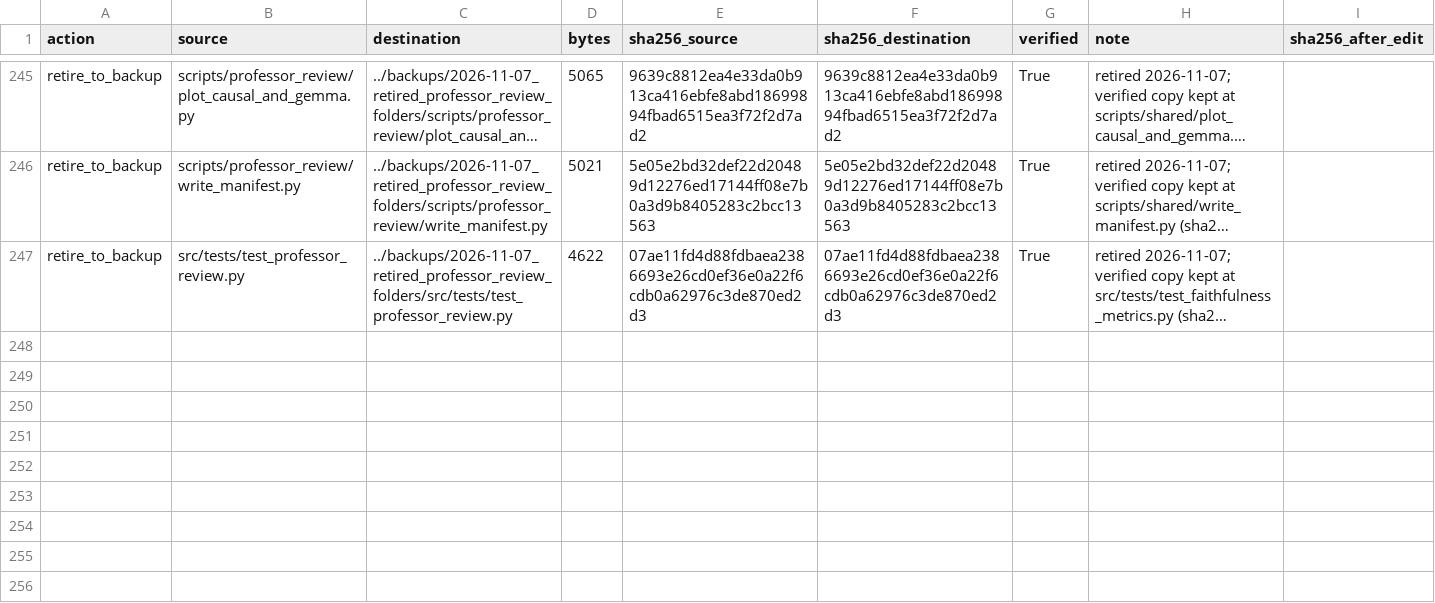
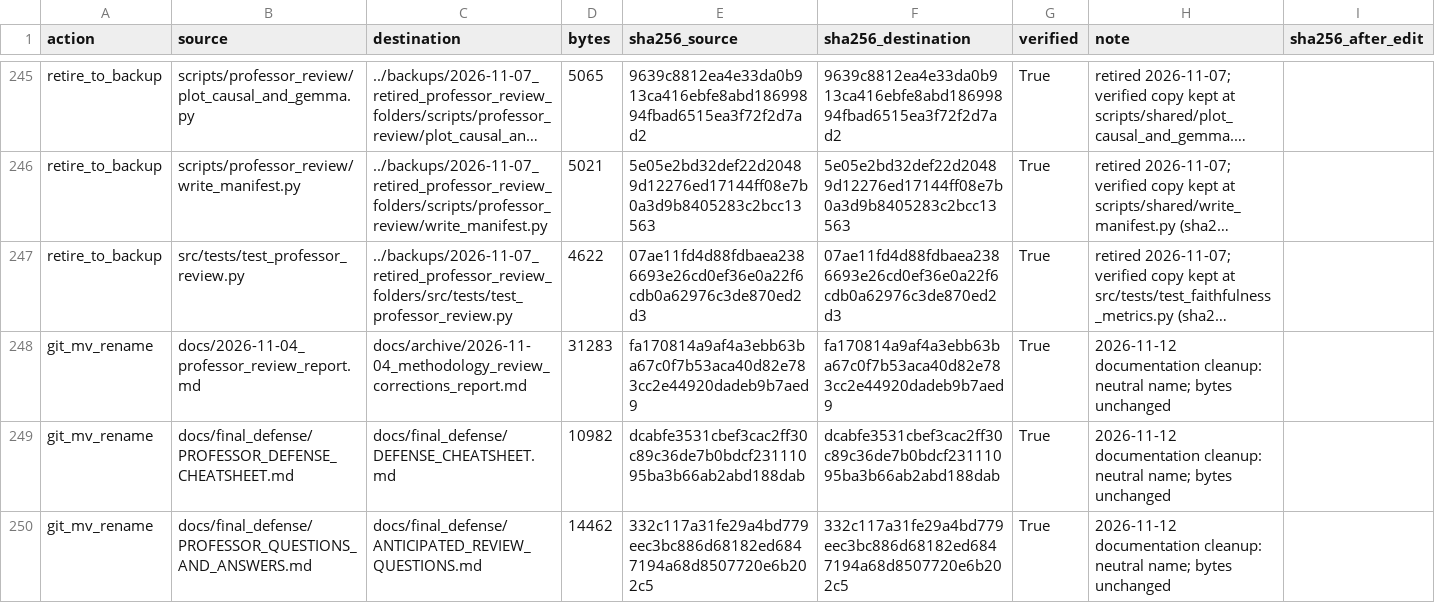
Before and after one commit to Fall2026group4/fall-2026-group4, a CSV file: docs/migration_manifest.csv, drawn as a sheet; only a part is shown, gaps mark what is left out; long unchanged cells end in …; the diff names each change by its address in the sheet, - before the commit and + after, or states it on an @@ line.

```diff
--- a/docs/migration_manifest.csv
+++ b/docs/migration_manifest.csv
+row 248: git_mv_rename | docs/2026-11-04_professor_review_report.md | docs/archive/2026-11-04_methodology_review_corrections_report.md | 31283 | fa170814a9af4a3ebb63ba67c0f7b53aca40d82e783cc2e44920dadeb9b7aed9 | fa170814a9af4a3ebb63ba67c0f7b53aca40d82e783cc2e44920dadeb9b7aed9 | True | 2026-11-12 documentation cleanup: neutral name; bytes unchanged
+row 249: git_mv_rename | docs/final_defense/PROFESSOR_DEFENSE_CHEATSHEET.md | docs/final_defense/DEFENSE_CHEATSHEET.md | 10982 | dcabfe3531cbef3cac2ff30c89c36de7b0bdcf23111095ba3b66ab2abd188dab | dcabfe3531cbef3cac2ff30c89c36de7b0bdcf23111095ba3b66ab2abd188dab | True | 2026-11-12 documentation cleanup: neutral name; bytes unchanged
+row 250: git_mv_rename | docs/final_defense/PROFESSOR_QUESTIONS_AND_ANSWERS.md | docs/final_defense/ANTICIPATED_REVIEW_QUESTIONS.md | 14462 | 332c117a31fe29a4bd779eec3bc886d68182ed6847194a68d8507720e6b202c5 | 332c117a31fe29a4bd779eec3bc886d68182ed6847194a68d8507720e6b202c5 | True | 2026-11-12 documentation cleanup: neutral name; bytes unchanged
```
Also changed, not shown: 8 other files.
